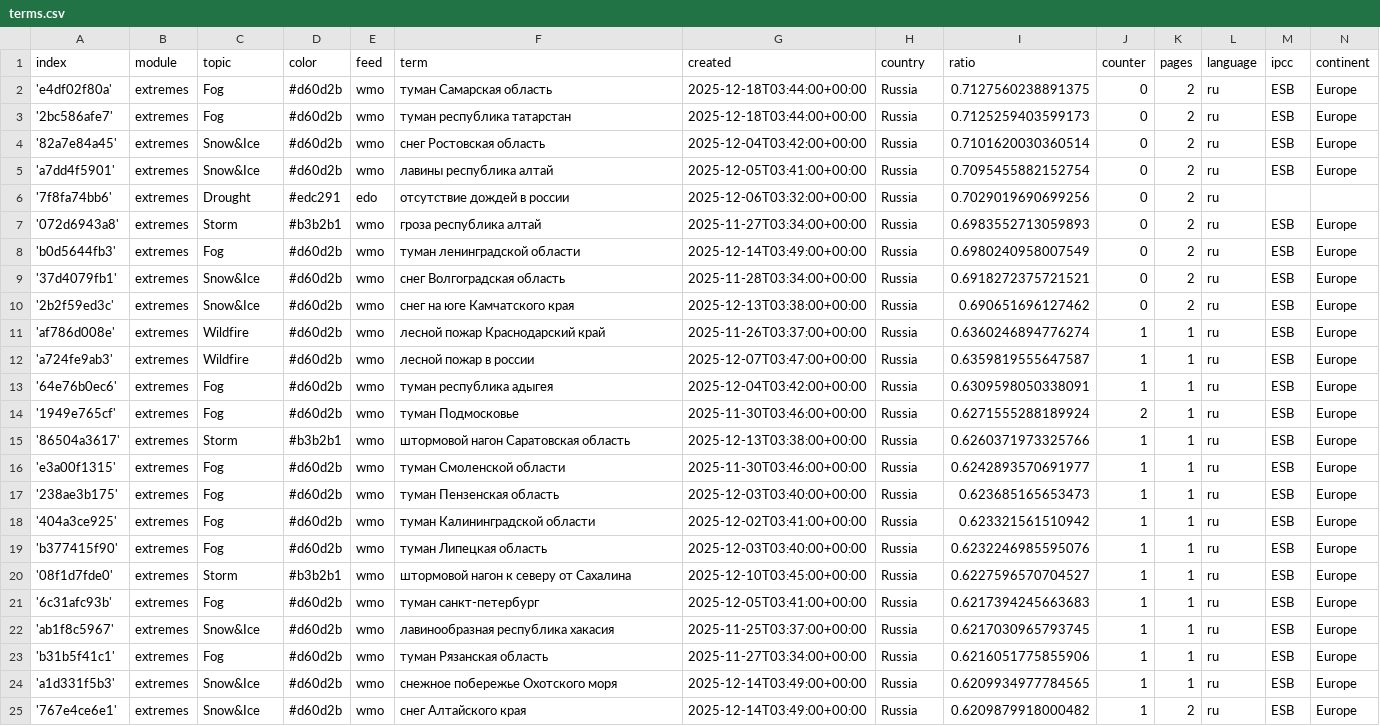
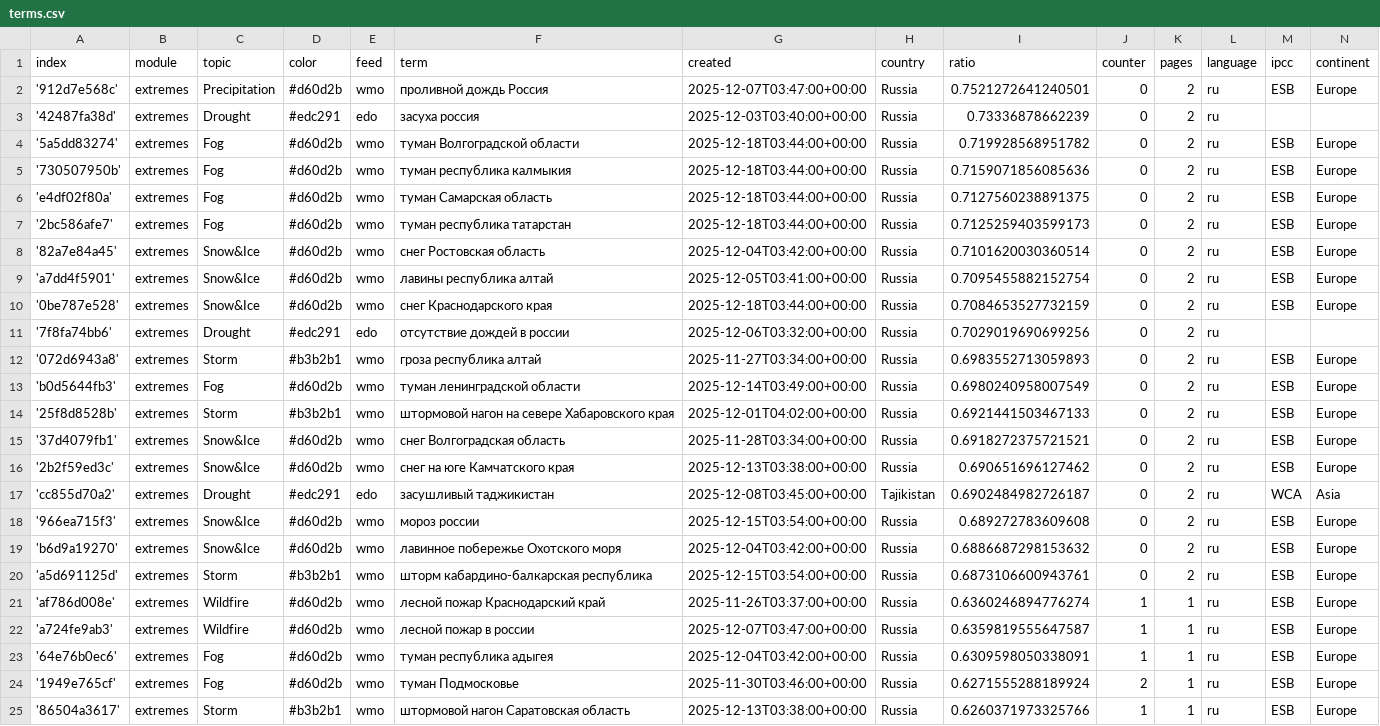
Before and after one commit to Leoniews/russianExtremes, a CSV file: terms.csv, drawn as a sheet; only a part is shown; the shorter side is filled out with more unchanged rows; the diff names each change by its address in the sheet, - before the commit and + after, or states it on an @@ line.

Commit message:
Commit from GitHub Actions (import:0.0)

```diff
--- a/terms.csv
+++ b/terms.csv
+row 2: '912d7e568c' | extremes | Precipitation | #d60d2b | wmo | проливной дождь Россия | 2025-12-07T03:47:00+00:00 | Russia | 0.7521272641240501 | 0 | 2 | ru | ESB | Europe
+row 3: '42487fa38d' | extremes | Drought | #edc291 | edo | засуха россия | 2025-12-03T03:40:00+00:00 | Russia | 0.73336878662239 | 0 | 2 | ru
+row 4: '5a5dd83274' | extremes | Fog | #d60d2b | wmo | туман Волгоградской области | 2025-12-18T03:44:00+00:00 | Russia | 0.719928568951782 | 0 | 2 | ru | ESB | Europe
+row 5: '730507950b' | extremes | Fog | #d60d2b | wmo | туман республика калмыкия | 2025-12-18T03:44:00+00:00 | Russia | 0.7159071856085636 | 0 | 2 | ru | ESB | Europe
+row 10: '0be787e528' | extremes | Snow&Ice | #d60d2b | wmo | снег Краснодарского края | 2025-12-18T03:44:00+00:00 | Russia | 0.7084653527732159 | 0 | 2 | ru | ESB | Europe
+row 14: '25f8d8528b' | extremes | Storm | #b3b2b1 | wmo | штормовой нагон на севере Хабаровского края | 2025-12-01T04:02:00+00:00 | Russia | 0.6921441503467133 | 0 | 2 | ru | ESB | Europe
+row 17: 'cc855d70a2' | extremes | Drought | #edc291 | edo | засушливый таджикистан | 2025-12-08T03:45:00+00:00 | Tajikistan | 0.6902484982726187 | 0 | 2 | ru | WCA | Asia
+row 18: '966ea715f3' | extremes | Snow&Ice | #d60d2b | wmo | мороз россии | 2025-12-15T03:54:00+00:00 | Russia | 0.689272783609608 | 0 | 2 | ru | ESB | Europe
+row 19: 'b6d9a19270' | extremes | Snow&Ice | #d60d2b | wmo | лавинное побережье Охотского моря | 2025-12-04T03:42:00+00:00 | Russia | 0.6886687298153632 | 0 | 2 | ru | ESB | Europe
+row 20: 'a5d691125d' | extremes | Storm | #b3b2b1 | wmo | шторм кабардино-балкарская республика | 2025-12-15T03:54:00+00:00 | Russia | 0.6873106600943761 | 0 | 2 | ru | ESB | Europe
```
